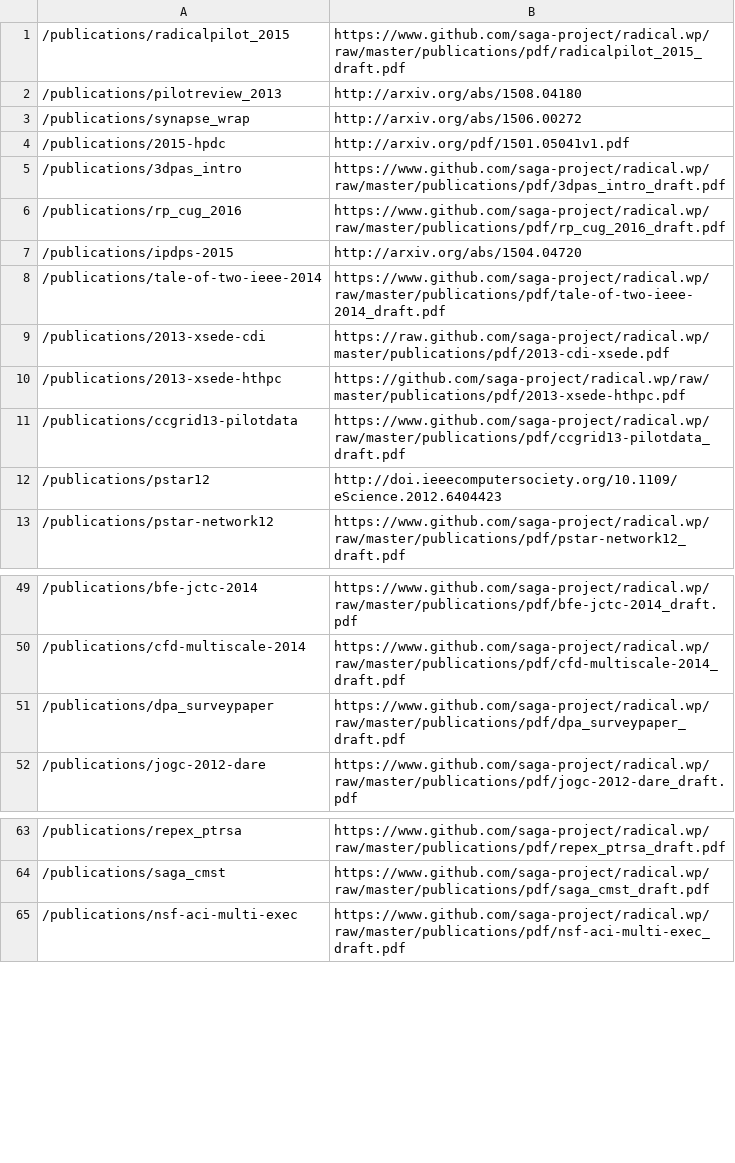
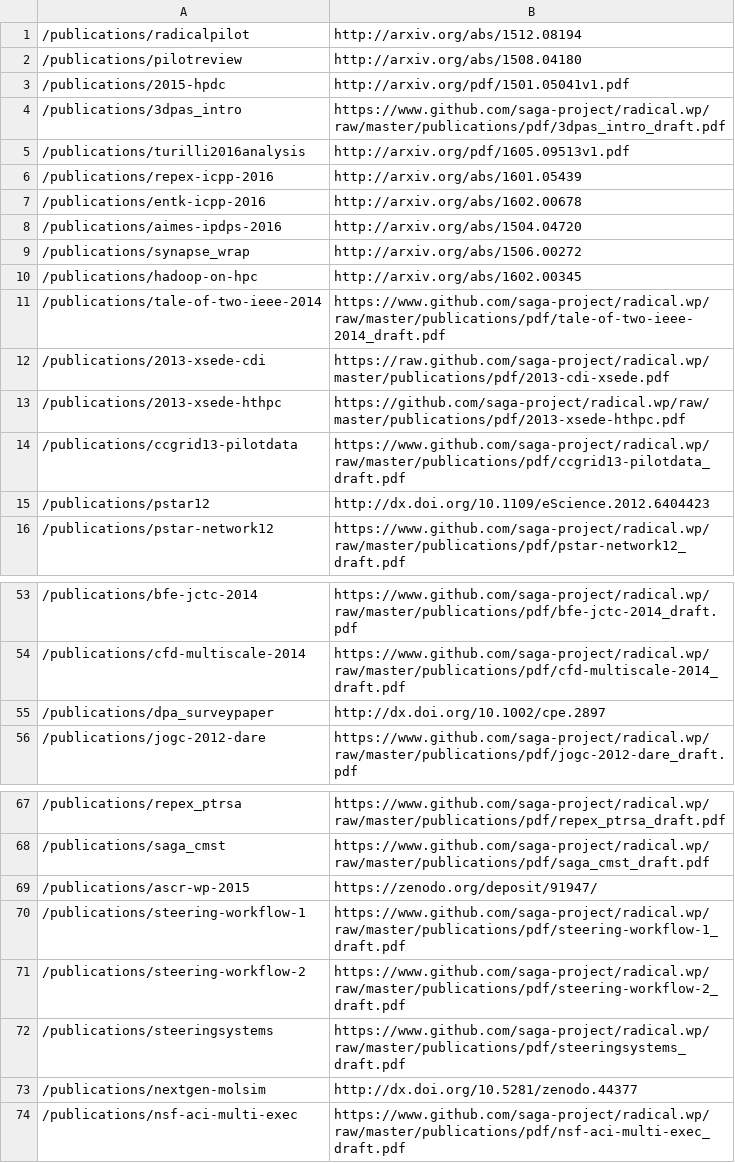
Before and after one commit to saga-project/radical.wp, a CSV file: publications/radical_publications.redit.csv, drawn as a sheet; only a part is shown, gaps mark what is left out; the diff covers the shown part only.

```diff
--- a/publications/radical_publications.redit.csv
+++ b/publications/radical_publications.redit.csv
@@ -1,8 +1,11 @@
-/publications/radicalpilot_2015,https://www.github.com/saga-project/radical.wp/raw/master/publications/pdf/radicalpilot_2015_draft.pdf
-/publications/pilotreview_2013,http://arxiv.org/abs/1508.04180
-/publications/synapse_wrap,http://arxiv.org/abs/1506.00272
+/publications/radicalpilot,http://arxiv.org/abs/1512.08194
+/publications/pilotreview,http://arxiv.org/abs/1508.04180
 /publications/2015-hpdc,http://arxiv.org/pdf/1501.05041v1.pdf
 /publications/3dpas_intro,https://www.github.com/saga-project/radical.wp/raw/master/publications/pdf/3dpas_intro_draft.pdf
-/publications/rp_cug_2016,https://www.github.com/saga-project/radical.wp/raw/master/publications/pdf/rp_cug_2016_draft.pdf
-/publications/ipdps-2015,http://arxiv.org/abs/1504.04720
+/publications/turilli2016analysis,http://arxiv.org/pdf/1605.09513v1.pdf
+/publications/repex-icpp-2016,http://arxiv.org/abs/1601.05439
+/publications/entk-icpp-2016,http://arxiv.org/abs/1602.00678
+/publications/aimes-ipdps-2016,http://arxiv.org/abs/1504.04720
+/publications/synapse_wrap,http://arxiv.org/abs/1506.00272
+/publications/hadoop-on-hpc,http://arxiv.org/abs/1602.00345
 /publications/tale-of-two-ieee-2014,https://www.github.com/saga-project/radical.wp/raw/master/publications/pdf/tale-of-two-ieee-2014_draft.pdf
@@ -11,3 +14,3 @@
 /publications/ccgrid13-pilotdata,https://www.github.com/saga-project/radical.wp/raw/master/publications/pdf/ccgrid13-pilotdata_draft.pdf
-/publications/pstar12,http://doi.ieeecomputersociety.org/10.1109/eScience.2012.6404423
+/publications/pstar12,http://dx.doi.org/10.1109/eScience.2012.6404423
 /publications/pstar-network12,https://www.github.com/saga-project/radical.wp/raw/master/publications/pdf/pstar-network12_draft.pdf
@@ -50,3 +54,3 @@
 /publications/cfd-multiscale-2014,https://www.github.com/saga-project/radical.wp/raw/master/publications/pdf/cfd-multiscale-2014_draft.pdf
-/publications/dpa_surveypaper,https://www.github.com/saga-project/radical.wp/raw/master/publications/pdf/dpa_surveypaper_draft.pdf
+/publications/dpa_surveypaper,http://dx.doi.org/10.1002/cpe.2897
 /publications/jogc-2012-dare,https://www.github.com/saga-project/radical.wp/raw/master/publications/pdf/jogc-2012-dare_draft.pdf
@@ -64,2 +68,7 @@
 /publications/saga_cmst,https://www.github.com/saga-project/radical.wp/raw/master/publications/pdf/saga_cmst_draft.pdf
+/publications/ascr-wp-2015,https://zenodo.org/deposit/91947/
+/publications/steering-workflow-1,https://www.github.com/saga-project/radical.wp/raw/master/publications/pdf/steering-workflow-1_draft.pdf
+/publications/steering-workflow-2,https://www.github.com/saga-project/radical.wp/raw/master/publications/pdf/steering-workflow-2_draft.pdf
+/publications/steeringsystems,https://www.github.com/saga-project/radical.wp/raw/master/publications/pdf/steeringsystems_draft.pdf
+/publications/nextgen-molsim,http://dx.doi.org/10.5281/zenodo.44377
 /publications/nsf-aci-multi-exec,https://www.github.com/saga-project/radical.wp/raw/master/publications/pdf/nsf-aci-multi-exec_draft.pdf
```
Also changed, not shown: 1 added row and 2 edited cells elsewhere in this file, 40 other files.
